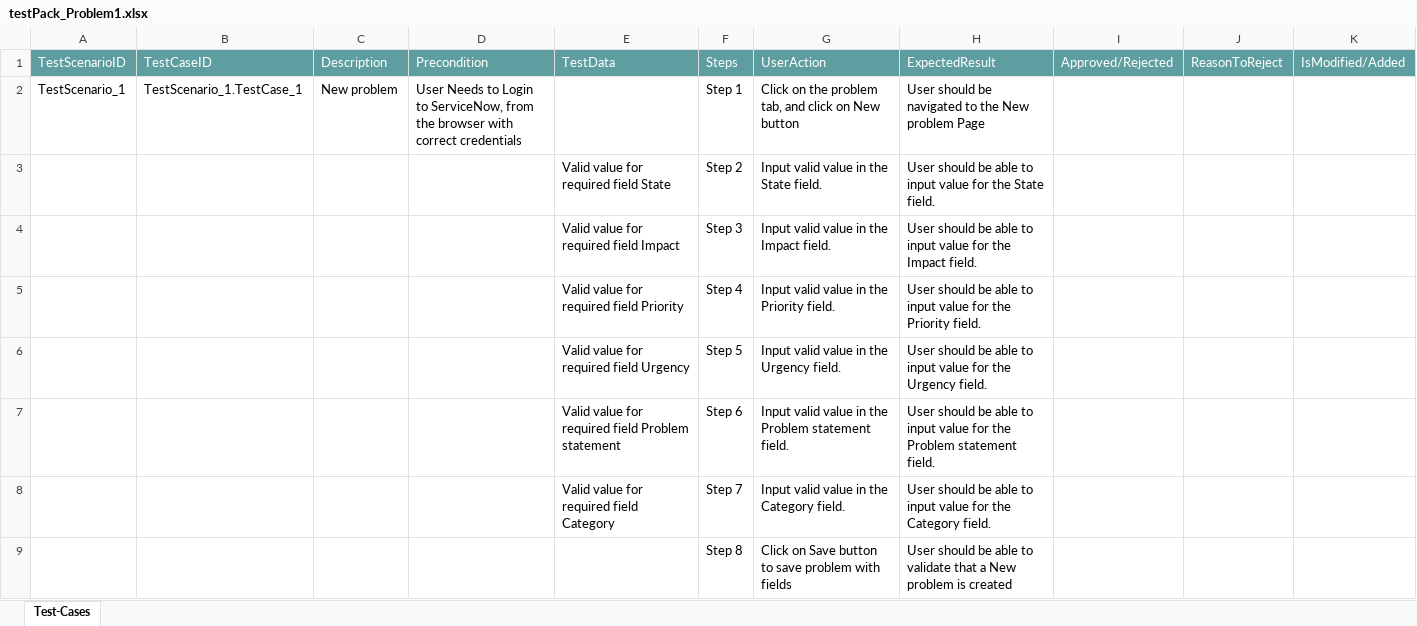
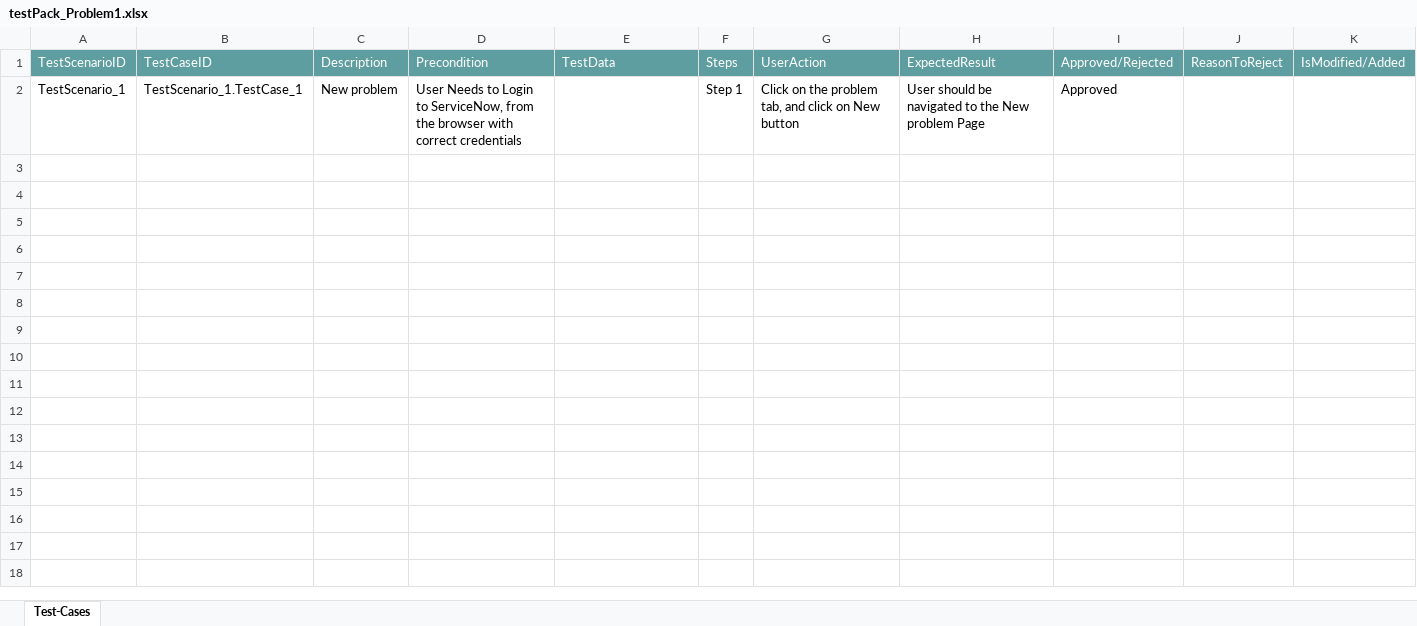
Before and after one commit to ShaikMohamedIrfan/predemo_test, an Excel workbook: testPack_Problem1.xlsx, sheet Test-Cases, drawn as a sheet; values as stored, in another font and other column widths than the file's, no borders; table styles not drawn; the diff names each change by its address in the sheet, - before the commit and + after, or states it on an @@ line.

Commit message:
Add files via upload

```diff
--- a/testPack_Problem1.xlsx (sheet Test-Cases)
+++ b/testPack_Problem1.xlsx (sheet Test-Cases)
-I2: (empty)
+I2: Approved
@@ row 3 hidden:  |  |  |  | Valid value for required field State | Step 2 | Input valid value in the State field. | User should be able to input value for the State field. @@
@@ row 4 hidden:  |  |  |  | Valid value for required field Impact | Step 3 | Input valid value in the Impact field. | User should be able to input value for the Impact field. @@
@@ row 5 hidden:  |  |  |  | Valid value for required field Priority | Step 4 | Input valid value in the Priority field. | User should be able to input value for the Priority field. @@
@@ row 6 hidden:  |  |  |  | Valid value for required field Urgency | Step 5 | Input valid value in the Urgency field. | User should be able to input value for the Urgency field. @@
@@ row 7 hidden:  |  |  |  | Valid value for required field Problem statement | Step 6 | Input valid value in the Problem statement field. | User should be able to input value for the Problem statement field. @@
@@ row 8 hidden:  |  |  |  | Valid value for required field Category | Step 7 | Input valid value in the Category field. | User should be able to input value for the Category field. @@
@@ row 9 hidden:  |  |  |  |  | Step 8 | Click on Save button to save problem with fields | User should be able to validate that a New problem is created @@
```
